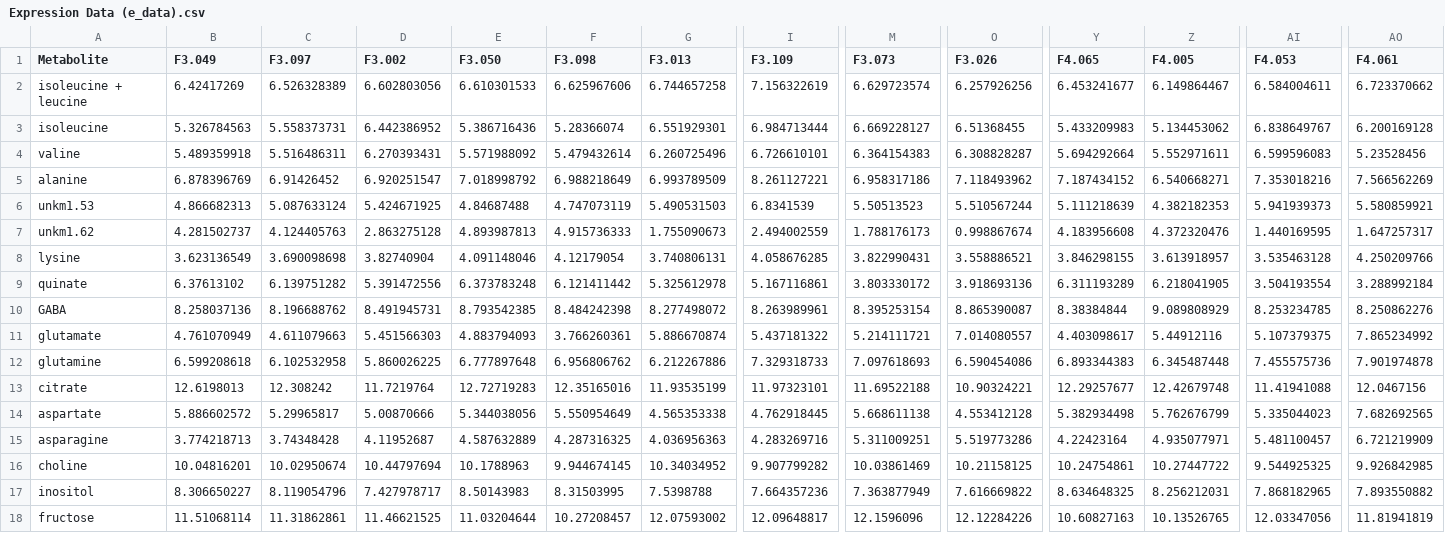
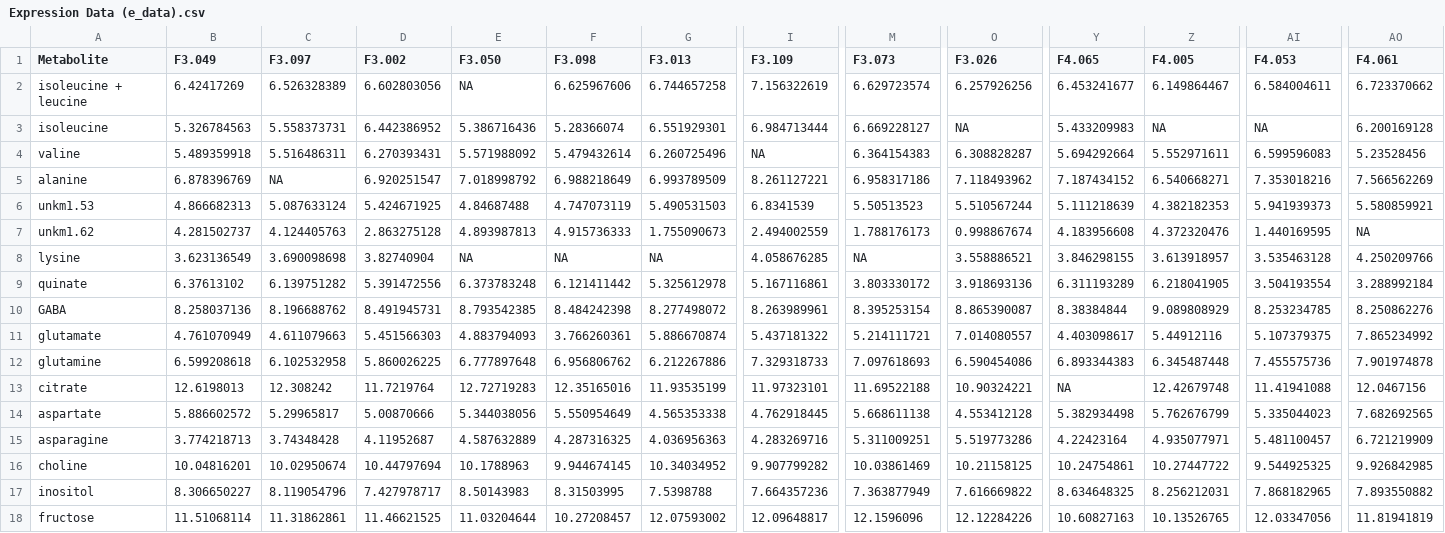
Before and after one commit to pmartR/MODE_ShinyApp, a CSV file: www/metabolomics_example_files/Expression Data (e_data).csv, drawn as a sheet; only a part is shown, gaps mark what is left out; the diff covers the shown part only; the diff names each change by its address in the sheet, - before the commit and + after, or states it on an @@ line.

```diff
--- a/www/metabolomics_example_files/Expression Data (e_data).csv
+++ b/www/metabolomics_example_files/Expression Data (e_data).csv
-E2 (F3.050): 6.610301533
+E2 (F3.050): NA
-O3 (F3.026): 6.51368455
+O3 (F3.026): NA
-Z3 (F4.005): 5.134453062
+Z3 (F4.005): NA
-AI3 (F4.053): 6.838649767
+AI3 (F4.053): NA
-I4 (F3.109): 6.726610101
+I4 (F3.109): NA
-C5 (F3.097): 6.91426452
+C5 (F3.097): NA
-AO7 (F4.061): 1.647257317
+AO7 (F4.061): NA
-E8 (F3.050): 4.091148046
+E8 (F3.050): NA
-F8 (F3.098): 4.12179054
+F8 (F3.098): NA
-G8 (F3.013): 3.740806131
+G8 (F3.013): NA
-M8 (F3.073): 3.822990431
+M8 (F3.073): NA
-Y13 (F4.065): 12.29257677
+Y13 (F4.065): NA
```
Also changed, not shown: 13 edited cells elsewhere in this file, 2 other files.
